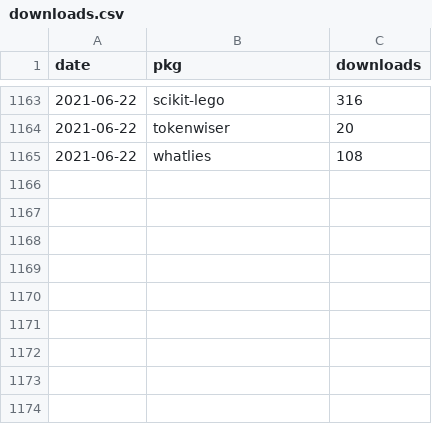
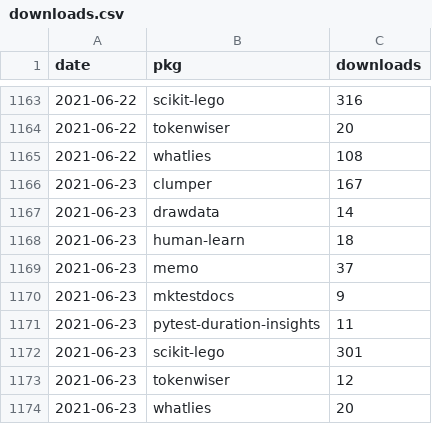
Before and after one commit to koaning/kolektor, a CSV file: data/pepy/downloads.csv, drawn as a sheet; only a part is shown, gaps mark what is left out; the diff names each change by its address in the sheet, - before the commit and + after, or states it on an @@ line.

```diff
--- a/data/pepy/downloads.csv
+++ b/data/pepy/downloads.csv
+row 1166: 2021-06-23 | clumper | 167
+row 1167: 2021-06-23 | drawdata | 14
+row 1168: 2021-06-23 | human-learn | 18
+row 1169: 2021-06-23 | memo | 37
+row 1170: 2021-06-23 | mktestdocs | 9
+row 1171: 2021-06-23 | pytest-duration-insights | 11
+row 1172: 2021-06-23 | scikit-lego | 301
+row 1173: 2021-06-23 | tokenwiser | 12
+row 1174: 2021-06-23 | whatlies | 20
```
Also changed, not shown: 9 other files.
